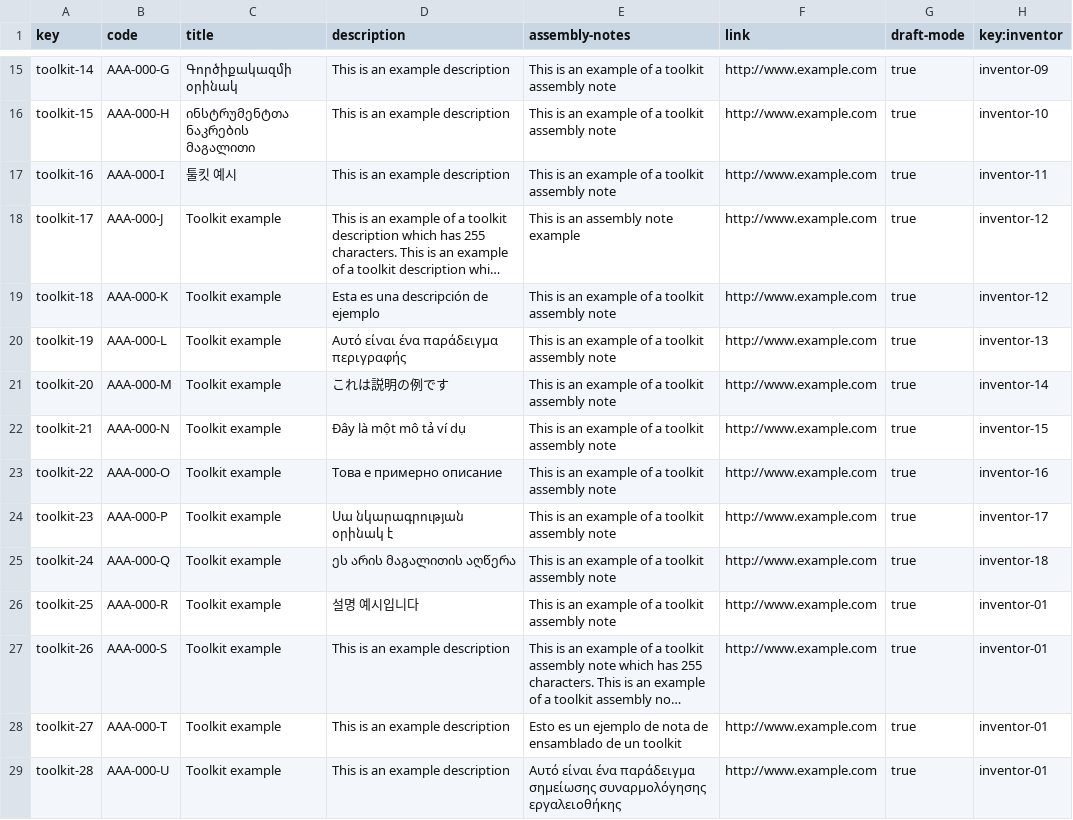
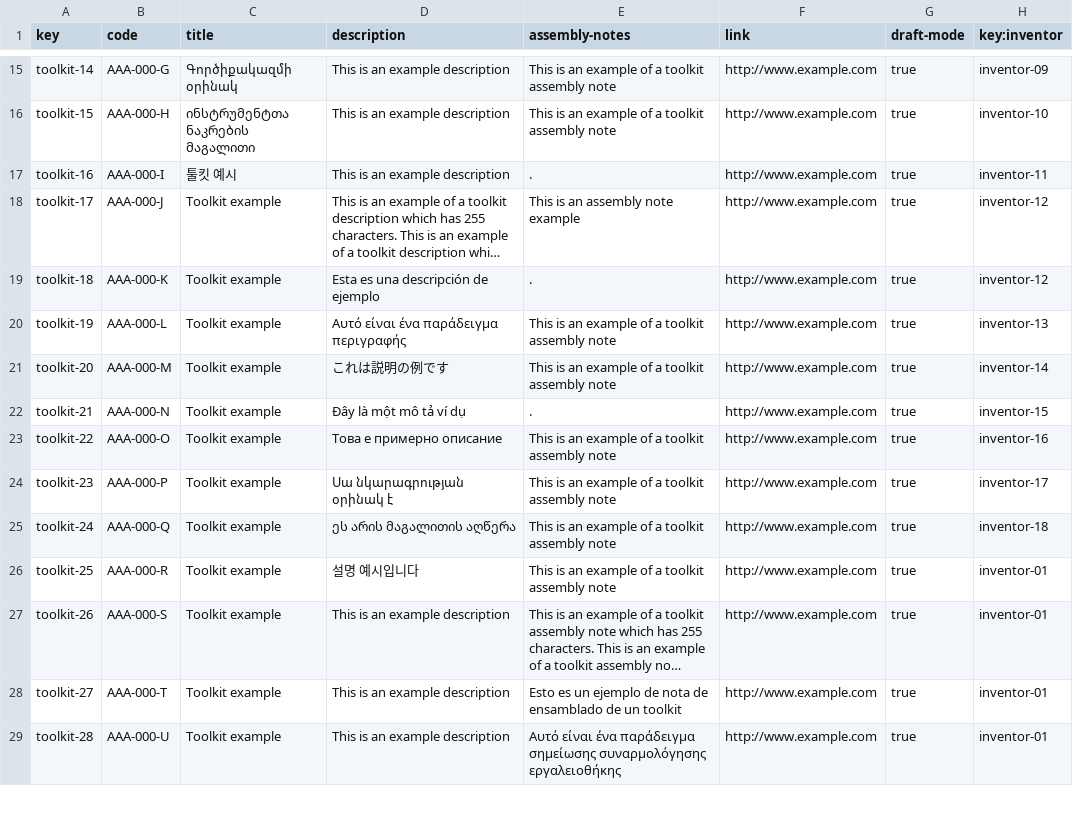
Before and after one commit to javiervaz01/Acme-Toolkits-22.7, a CSV file: src/main/webapp/WEB-INF/resources/sample-data/toolkit.csv, drawn as a sheet; only a part is shown, gaps mark what is left out; long unchanged cells end in …; the diff covers the shown part only; the diff names each change by its address in the sheet, - before the commit and + after, or states it on an @@ line.

```diff
--- a/src/main/webapp/WEB-INF/resources/sample-data/toolkit.csv
+++ b/src/main/webapp/WEB-INF/resources/sample-data/toolkit.csv
-E17 (assembly-notes): This is an example of a toolkit assembly note
+E17 (assembly-notes): .
-E19 (assembly-notes): This is an example of a toolkit assembly note
+E19 (assembly-notes): .
-E22 (assembly-notes): This is an example of a toolkit assembly note
+E22 (assembly-notes): .
```
Also changed, not shown: 8 edited cells elsewhere in this file, 2 other files.
